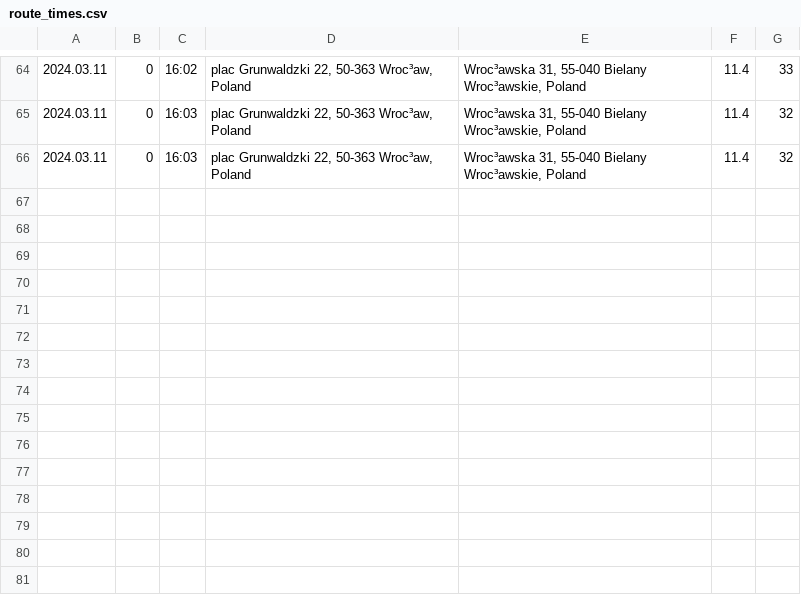
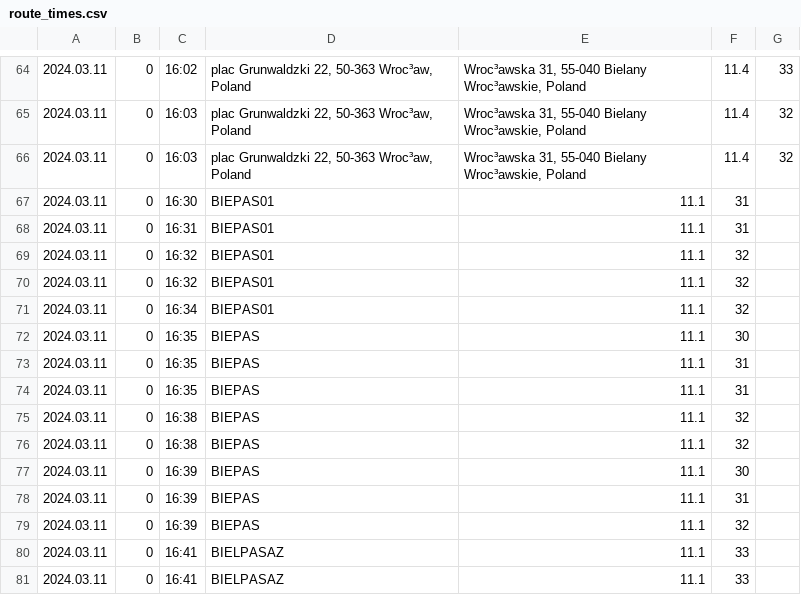
Before and after one commit to kresza/google-traffic, a CSV file: route_times.csv, drawn as a sheet; only a part is shown, gaps mark what is left out.

Commit message:
only the shortest route

```diff
--- a/route_times.csv
+++ b/route_times.csv
@@ -66 +66,16 @@
 2024.03.11,0,16:03,"plac Grunwaldzki 22, 50-363 Wroc³aw, Poland","Wroc³awska 31, 55-040 Bielany Wroc³awskie, Poland",11.4,32
+2024.03.11,0,16:30,BIEPAS01,11.1,31
+2024.03.11,0,16:31,BIEPAS01,11.1,31
+2024.03.11,0,16:32,BIEPAS01,11.1,32
+2024.03.11,0,16:32,BIEPAS01,11.1,32
+2024.03.11,0,16:34,BIEPAS01,11.1,32
+2024.03.11,0,16:35,BIEPAS,11.1,30
+2024.03.11,0,16:35,BIEPAS,11.1,31
+2024.03.11,0,16:35,BIEPAS,11.1,31
+2024.03.11,0,16:38,BIEPAS,11.1,32
+2024.03.11,0,16:38,BIEPAS,11.1,32
+2024.03.11,0,16:39,BIEPAS,11.1,30
+2024.03.11,0,16:39,BIEPAS,11.1,31
+2024.03.11,0,16:39,BIEPAS,11.1,32
+2024.03.11,0,16:41,BIELPASAZ,11.1,33
+2024.03.11,0,16:41,BIELPASAZ,11.1,33
```
Also changed, not shown: 2 other files.
